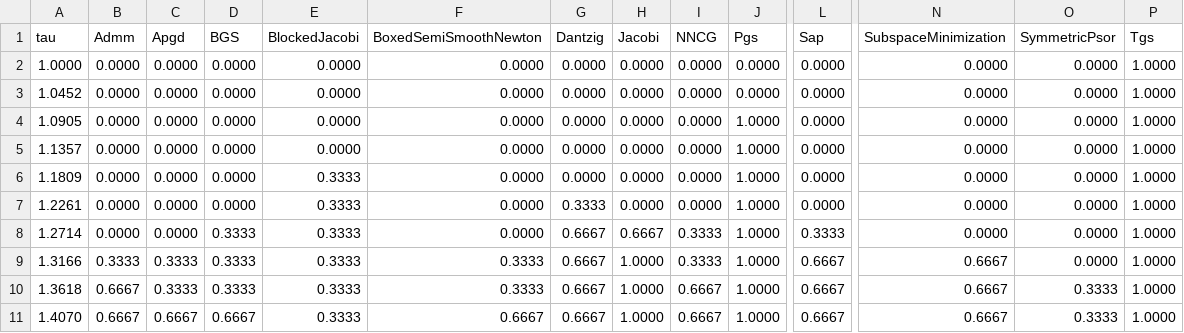
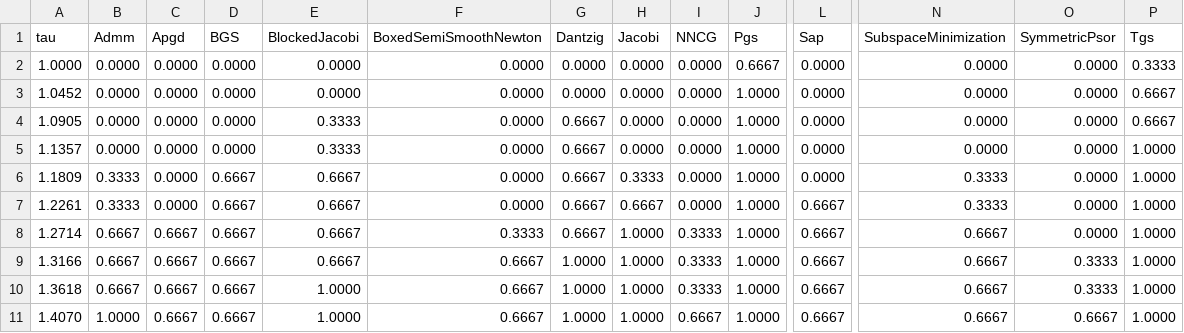
Before and after one commit to dartsim/dart, a CSV file: docs/background/lcp/figures/performance_profile_boxed.csv, drawn as a sheet; only a part is shown, gaps mark what is left out; the diff covers the shown part only; the diff names each change by its address in the sheet, - before the commit and + after, or states it on an @@ line.

Commit message:
Raise ADMM friction exact gate

```diff
--- a/docs/background/lcp/figures/performance_profile_boxed.csv
+++ b/docs/background/lcp/figures/performance_profile_boxed.csv
-J2 (Pgs): 0.0000
+J2 (Pgs): 0.6667
-P2 (Tgs): 1.0000
+P2 (Tgs): 0.3333
-J3 (Pgs): 0.0000
+J3 (Pgs): 1.0000
-P3:P4 (Tgs): 1.0000
+P3:P4 (Tgs): 0.6667
-E4:E5 (BlockedJacobi): 0.0000
+E4:E5 (BlockedJacobi): 0.3333
-G4:G6 (Dantzig): 0.0000
+G4:G6 (Dantzig): 0.6667
-B6:B7 (Admm): 0.0000
+B6:B7 (Admm): 0.3333
-D6:D7 (BGS): 0.0000
+D6:D7 (BGS): 0.6667
-E6:E9 (BlockedJacobi): 0.3333
+E6:E9 (BlockedJacobi): 0.6667
-H6 (Jacobi): 0.0000
+H6 (Jacobi): 0.3333
-N6:N7 (SubspaceMinimization): 0.0000
+N6:N7 (SubspaceMinimization): 0.3333
-G7 (Dantzig): 0.3333
+G7 (Dantzig): 0.6667
-H7 (Jacobi): 0.0000
+H7 (Jacobi): 0.6667
-L7 (Sap): 0.0000
+L7 (Sap): 0.6667
-B8 (Admm): 0.0000
+B8 (Admm): 0.6667
-C8 (Apgd): 0.0000
+C8 (Apgd): 0.6667
-D8:D10 (BGS): 0.3333
+D8:D10 (BGS): 0.6667
-F8 (BoxedSemiSmoothNewton): 0.0000
+F8 (BoxedSemiSmoothNewton): 0.3333
-H8 (Jacobi): 0.6667
+H8 (Jacobi): 1.0000
-L8 (Sap): 0.3333
+L8 (Sap): 0.6667
-N8 (SubspaceMinimization): 0.0000
+N8 (SubspaceMinimization): 0.6667
-B9 (Admm): 0.3333
+B9 (Admm): 0.6667
-C9:C10 (Apgd): 0.3333
+C9:C10 (Apgd): 0.6667
-F9:F10 (BoxedSemiSmoothNewton): 0.3333
+F9:F10 (BoxedSemiSmoothNewton): 0.6667
-G9:G11 (Dantzig): 0.6667
+G9:G11 (Dantzig): 1.0000
-O9 (SymmetricPsor): 0.0000
+O9 (SymmetricPsor): 0.3333
-E10:E11 (BlockedJacobi): 0.3333
+E10:E11 (BlockedJacobi): 1.0000
-I10 (NNCG): 0.6667
+I10 (NNCG): 0.3333
-B11 (Admm): 0.6667
+B11 (Admm): 1.0000
-O11 (SymmetricPsor): 0.3333
+O11 (SymmetricPsor): 0.6667
```
Also changed, not shown: 44 edited cells elsewhere in this file, docs/background/lcp/figures/performance_profile_frictionindex.csv, docs/background/lcp/figures/performance_profile_standard.csv, 8 other files.
